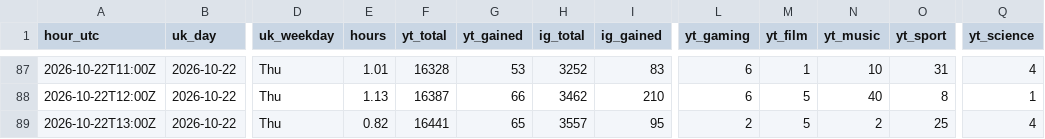
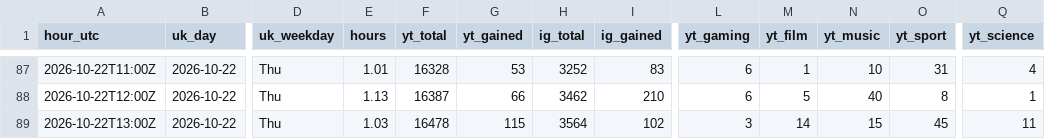
Before and after one commit to quickplay-studio/quickplay-autopilot, a CSV file: analytics/hourly.csv, drawn as a sheet; only a part is shown, gaps mark what is left out; the diff names each change by its address in the sheet, - before the commit and + after, or states it on an @@ line.

Commit message:
Hourly numbers 2026-10-22 13:50

```diff
--- a/analytics/hourly.csv
+++ b/analytics/hourly.csv
-E89 (hours): 0.82
+E89 (hours): 1.03
-F89 (yt_total): 16441
+F89 (yt_total): 16478
-G89 (yt_gained): 65
+G89 (yt_gained): 115
-H89 (ig_total): 3557
+H89 (ig_total): 3564
-I89 (ig_gained): 95
+I89 (ig_gained): 102
-L89 (yt_gaming): 2
+L89 (yt_gaming): 3
-M89 (yt_film): 5
+M89 (yt_film): 14
-N89 (yt_music): 2
+N89 (yt_music): 15
-O89 (yt_sport): 25
+O89 (yt_sport): 45
-Q89 (yt_science): 4
+Q89 (yt_science): 11
```
Also changed, not shown: analytics/breakouts.csv, analytics/daily.csv, 6 other files.
